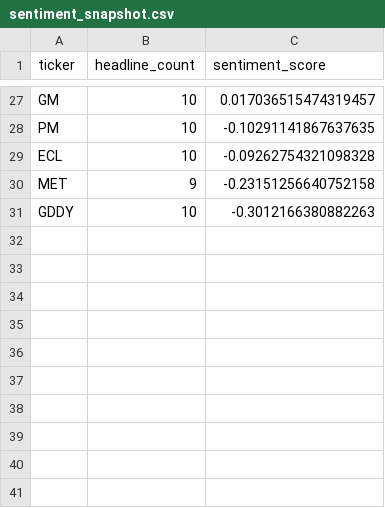
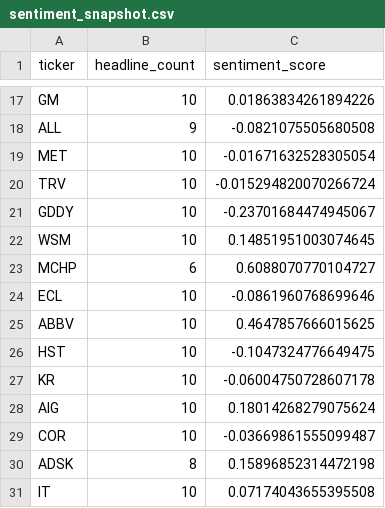
Before and after one commit to isaiahdm792-alt/stock--screener, a CSV file: sentiment_snapshot.csv, drawn as a sheet; only a part is shown, gaps mark what is left out; removed rows and columns are numbered as before the commit, all else as after; the diff covers the shown part only; the diff names each change by its address in the sheet, - before the commit and + after, or states it on an @@ line.

```diff
--- a/sentiment_snapshot.csv
+++ b/sentiment_snapshot.csv
-C17 (sentiment_score): 0.017036515474319457
+C17 (sentiment_score): 0.01863834261894226
-row 28: PM | 10 | -0.10291141867637635
-row 29: ECL | 10 | -0.09262754321098328
+row 18: ALL | 9 | -0.0821075505680508
-B19 (headline_count): 9
+B19 (headline_count): 10
-C19 (sentiment_score): -0.23151256640752158
+C19 (sentiment_score): -0.01671632528305054
+row 20: TRV | 10 | -0.015294820070266724
-C21 (sentiment_score): -0.3012166380882263
+C21 (sentiment_score): -0.23701684474945067
+row 22: WSM | 10 | 0.14851951003074645
+row 23: MCHP | 6 | 0.6088070770104727
+row 24: ECL | 10 | -0.0861960768699646
+row 25: ABBV | 10 | 0.4647857666015625
+row 26: HST | 10 | -0.1047324776649475
+row 27: KR | 10 | -0.06004750728607178
+row 28: AIG | 10 | 0.18014268279075624
+row 29: COR | 10 | -0.03669861555099487
+row 30: ADSK | 8 | 0.15896852314472198
+row 31: IT | 10 | 0.07174043655395508
```
Also changed, not shown: 9 added rows, 19 removed rows and 6 edited cells elsewhere in this file, fundamentals_snapshot.csv, insider_snapshot.csv, 4 other files.
